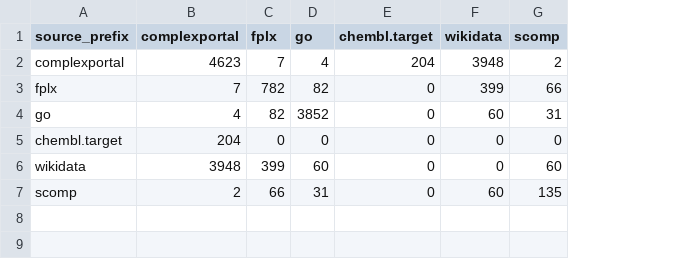
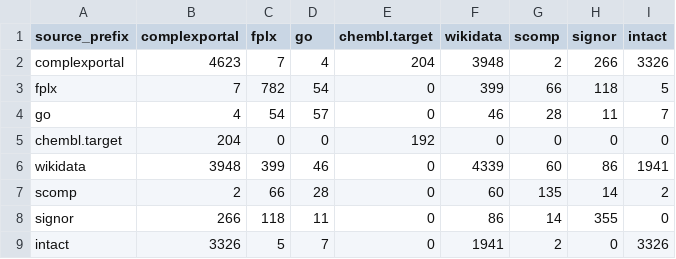
Before and after one commit to biopragmatics/semra, a TSV file: scripts/complex/counts.tsv, drawn as a sheet; the diff names each change by its address in the sheet, - before the commit and + after, or states it on an @@ line.

```diff
--- a/scripts/complex/counts.tsv
+++ b/scripts/complex/counts.tsv
+column H (signor), rows 2-7: 266 | 118 | 11 | 0 | 86 | 14
+column I (intact), rows 2-7: 3326 | 5 | 7 | 0 | 1941 | 2
-D3 (go): 82
+D3 (go): 54
-C4 (fplx): 82
+C4 (fplx): 54
-D4 (go): 3852
+D4 (go): 57
-F4 (wikidata): 60
+F4 (wikidata): 46
-G4 (scomp): 31
+G4 (scomp): 28
-E5 (chembl.target): 0
+E5 (chembl.target): 192
-D6 (go): 60
+D6 (go): 46
-F6 (wikidata): 0
+F6 (wikidata): 4339
-D7 (go): 31
+D7 (go): 28
+row 8: signor | 266 | 118 | 11 | 0 | 86 | 14 | 355 | 0
+row 9: intact | 3326 | 5 | 7 | 0 | 1941 | 2 | 0 | 3326
```
Also changed, not shown: scripts/cell/counts.tsv, scripts/cell/raw_counts.tsv, 37 other files.
